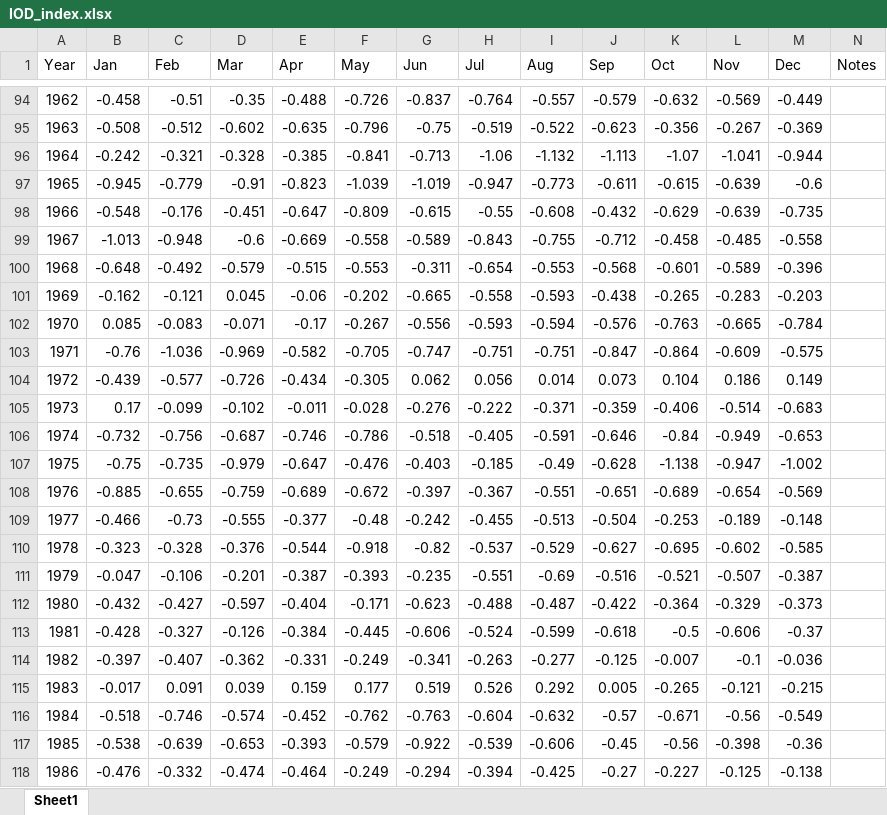
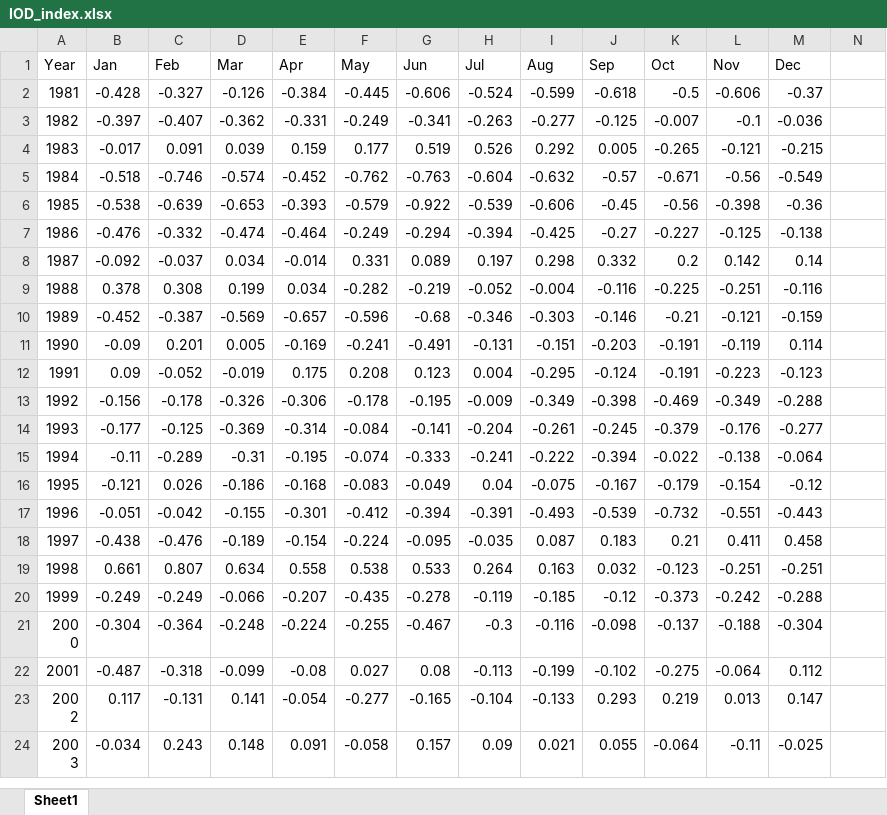
Before and after one commit to laityfaye/ClimaSen, an Excel workbook: data/raw/climate_indices/IOD_index.xlsx, sheet Sheet1, drawn as a sheet; only a part is shown, gaps mark what is left out; the shorter side is filled out with more unchanged rows; values as stored, in another font and other column widths than the file's, no borders; the diff covers the shown part only; the diff names each change by its address in the sheet, - before the commit and + after, or states it on an @@ line.

```diff
--- a/data/raw/climate_indices/IOD_index.xlsx (sheet Sheet1)
+++ b/data/raw/climate_indices/IOD_index.xlsx (sheet Sheet1)
-N1: Notes
+N1: (empty)
-row 94: 1962 | -0.458 | -0.51 | -0.35 | -0.488 | -0.726 | -0.837 | -0.764 | -0.557 | -0.579 | -0.632 | -0.569 | -0.449
-row 95: 1963 | -0.508 | -0.512 | -0.602 | -0.635 | -0.796 | -0.75 | -0.519 | -0.522 | -0.623 | -0.356 | -0.267 | -0.369
-row 96: 1964 | -0.242 | -0.321 | -0.328 | -0.385 | -0.841 | -0.713 | -1.06 | -1.132 | -1.113 | -1.07 | -1.041 | -0.944
-row 97: 1965 | -0.945 | -0.779 | -0.91 | -0.823 | -1.039 | -1.019 | -0.947 | -0.773 | -0.611 | -0.615 | -0.639 | -0.6
-row 98: 1966 | -0.548 | -0.176 | -0.451 | -0.647 | -0.809 | -0.615 | -0.55 | -0.608 | -0.432 | -0.629 | -0.639 | -0.735
-row 99: 1967 | -1.013 | -0.948 | -0.6 | -0.669 | -0.558 | -0.589 | -0.843 | -0.755 | -0.712 | -0.458 | -0.485 | -0.558
-row 100: 1968 | -0.648 | -0.492 | -0.579 | -0.515 | -0.553 | -0.311 | -0.654 | -0.553 | -0.568 | -0.601 | -0.589 | -0.396
-row 101: 1969 | -0.162 | -0.121 | 0.045 | -0.06 | -0.202 | -0.665 | -0.558 | -0.593 | -0.438 | -0.265 | -0.283 | -0.203
-row 102: 1970 | 0.085 | -0.083 | -0.071 | -0.17 | -0.267 | -0.556 | -0.593 | -0.594 | -0.576 | -0.763 | -0.665 | -0.784
-row 103: 1971 | -0.76 | -1.036 | -0.969 | -0.582 | -0.705 | -0.747 | -0.751 | -0.751 | -0.847 | -0.864 | -0.609 | -0.575
-row 104: 1972 | -0.439 | -0.577 | -0.726 | -0.434 | -0.305 | 0.062 | 0.056 | 0.014 | 0.073 | 0.104 | 0.186 | 0.149
-row 105: 1973 | 0.17 | -0.099 | -0.102 | -0.011 | -0.028 | -0.276 | -0.222 | -0.371 | -0.359 | -0.406 | -0.514 | -0.683
-row 106: 1974 | -0.732 | -0.756 | -0.687 | -0.746 | -0.786 | -0.518 | -0.405 | -0.591 | -0.646 | -0.84 | -0.949 | -0.653
-row 107: 1975 | -0.75 | -0.735 | -0.979 | -0.647 | -0.476 | -0.403 | -0.185 | -0.49 | -0.628 | -1.138 | -0.947 | -1.002
-row 108: 1976 | -0.885 | -0.655 | -0.759 | -0.689 | -0.672 | -0.397 | -0.367 | -0.551 | -0.651 | -0.689 | -0.654 | -0.569
-row 109: 1977 | -0.466 | -0.73 | -0.555 | -0.377 | -0.48 | -0.242 | -0.455 | -0.513 | -0.504 | -0.253 | -0.189 | -0.148
-row 110: 1978 | -0.323 | -0.328 | -0.376 | -0.544 | -0.918 | -0.82 | -0.537 | -0.529 | -0.627 | -0.695 | -0.602 | -0.585
-row 111: 1979 | -0.047 | -0.106 | -0.201 | -0.387 | -0.393 | -0.235 | -0.551 | -0.69 | -0.516 | -0.521 | -0.507 | -0.387
-row 112: 1980 | -0.432 | -0.427 | -0.597 | -0.404 | -0.171 | -0.623 | -0.488 | -0.487 | -0.422 | -0.364 | -0.329 | -0.373
```
Also changed, not shown: 93 removed rows elsewhere in this sheet, 46 other files.
